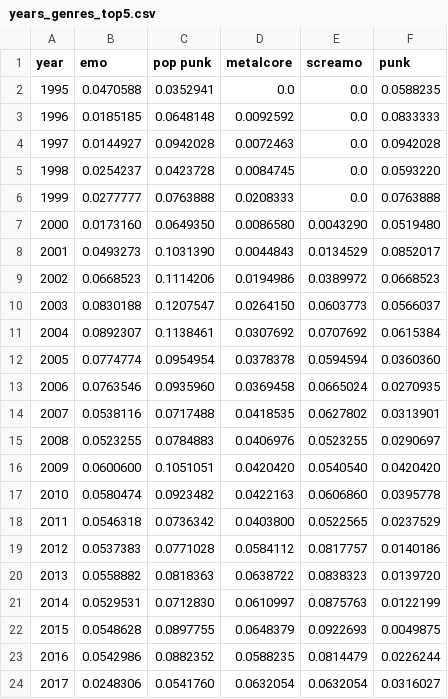
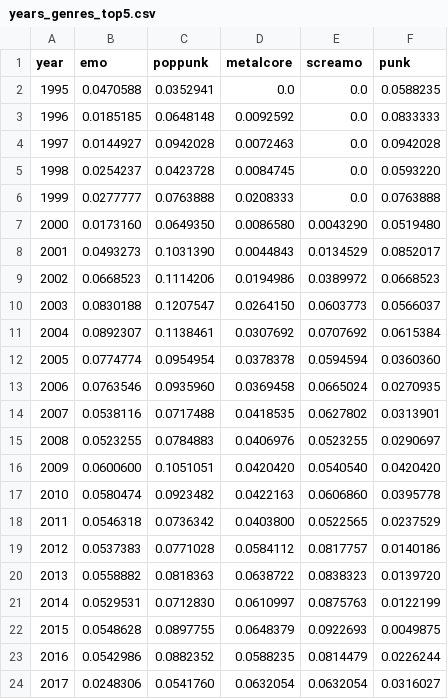
Before and after one commit to caitlynmralph/warpedtour, a CSV file: years_genres_top5.csv, drawn as a sheet.

Commit message:
removed space in genre name

```diff
--- a/years_genres_top5.csv
+++ b/years_genres_top5.csv
@@ -1,2 +1,2 @@
-year,emo,pop punk,metalcore,screamo,punk
+year,emo,poppunk,metalcore,screamo,punk
 1995,0.0470588,0.0352941,0.0,0.0,0.0588235
```
